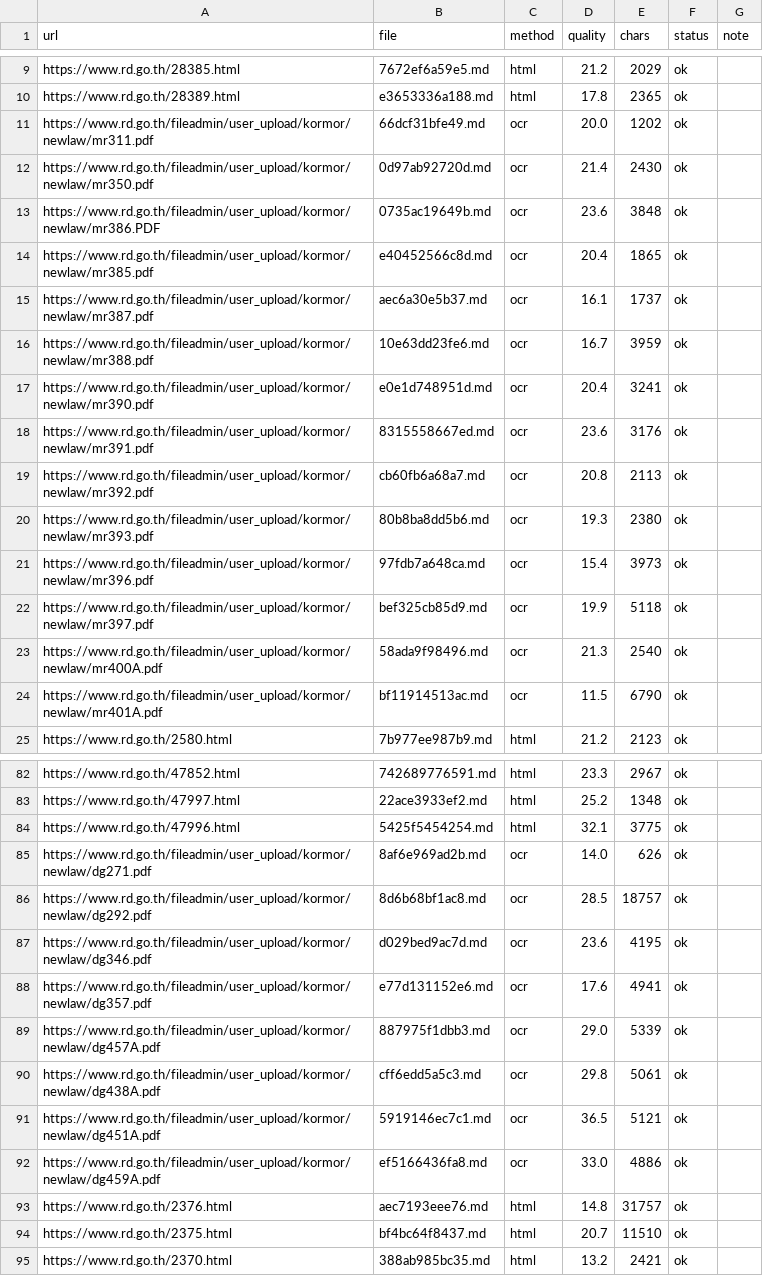
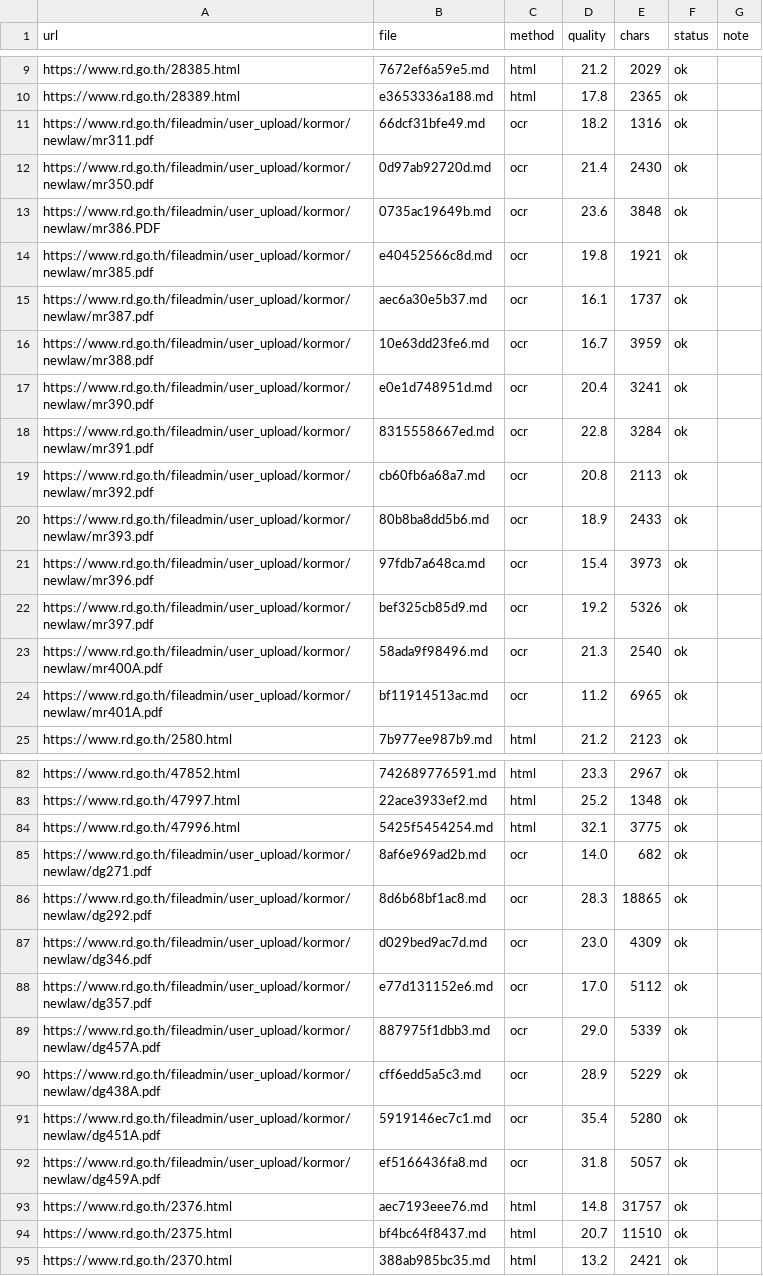
Before and after one commit to lemasc/rag-tax, a CSV file: crawler/data/legal_text.csv, drawn as a sheet; only a part is shown, gaps mark what is left out; the diff covers the shown part only.

```diff
--- a/crawler/data/legal_text.csv
+++ b/crawler/data/legal_text.csv
@@ -10,6 +10,6 @@ https://www.rd.go.th/28385.html,7672ef6a59e5.md,html,21.2,2029,ok,
 https://www.rd.go.th/28389.html,e3653336a188.md,html,17.8,2365,ok,
-https://www.rd.go.th/fileadmin/user_upload/kormor/newlaw/mr311.pdf,66dcf31bfe49.md,ocr,20.0,1202,ok,
+https://www.rd.go.th/fileadmin/user_upload/kormor/newlaw/mr311.pdf,66dcf31bfe49.md,ocr,18.2,1316,ok,
 https://www.rd.go.th/fileadmin/user_upload/kormor/newlaw/mr350.pdf,0d97ab92720d.md,ocr,21.4,2430,ok,
 https://www.rd.go.th/fileadmin/user_upload/kormor/newlaw/mr386.PDF,0735ac19649b.md,ocr,23.6,3848,ok,
-https://www.rd.go.th/fileadmin/user_upload/kormor/newlaw/mr385.pdf,e40452566c8d.md,ocr,20.4,1865,ok,
+https://www.rd.go.th/fileadmin/user_upload/kormor/newlaw/mr385.pdf,e40452566c8d.md,ocr,19.8,1921,ok,
 https://www.rd.go.th/fileadmin/user_upload/kormor/newlaw/mr387.pdf,aec6a30e5b37.md,ocr,16.1,1737,ok,
@@ -17,9 +17,9 @@ https://www.rd.go.th/fileadmin/user_upload/kormor/newlaw/mr388.pdf,10e63dd23fe6.
 https://www.rd.go.th/fileadmin/user_upload/kormor/newlaw/mr390.pdf,e0e1d748951d.md,ocr,20.4,3241,ok,
-https://www.rd.go.th/fileadmin/user_upload/kormor/newlaw/mr391.pdf,8315558667ed.md,ocr,23.6,3176,ok,
+https://www.rd.go.th/fileadmin/user_upload/kormor/newlaw/mr391.pdf,8315558667ed.md,ocr,22.8,3284,ok,
 https://www.rd.go.th/fileadmin/user_upload/kormor/newlaw/mr392.pdf,cb60fb6a68a7.md,ocr,20.8,2113,ok,
-https://www.rd.go.th/fileadmin/user_upload/kormor/newlaw/mr393.pdf,80b8ba8dd5b6.md,ocr,19.3,2380,ok,
+https://www.rd.go.th/fileadmin/user_upload/kormor/newlaw/mr393.pdf,80b8ba8dd5b6.md,ocr,18.9,2433,ok,
 https://www.rd.go.th/fileadmin/user_upload/kormor/newlaw/mr396.pdf,97fdb7a648ca.md,ocr,15.4,3973,ok,
-https://www.rd.go.th/fileadmin/user_upload/kormor/newlaw/mr397.pdf,bef325cb85d9.md,ocr,19.9,5118,ok,
+https://www.rd.go.th/fileadmin/user_upload/kormor/newlaw/mr397.pdf,bef325cb85d9.md,ocr,19.2,5326,ok,
 https://www.rd.go.th/fileadmin/user_upload/kormor/newlaw/mr400A.pdf,58ada9f98496.md,ocr,21.3,2540,ok,
-https://www.rd.go.th/fileadmin/user_upload/kormor/newlaw/mr401A.pdf,bf11914513ac.md,ocr,11.5,6790,ok,
+https://www.rd.go.th/fileadmin/user_upload/kormor/newlaw/mr401A.pdf,bf11914513ac.md,ocr,11.2,6965,ok,
 https://www.rd.go.th/2580.html,7b977ee987b9.md,html,21.2,2123,ok,
@@ -84,10 +84,10 @@ https://www.rd.go.th/47997.html,22ace3933ef2.md,html,25.2,1348,ok,
 https://www.rd.go.th/47996.html,5425f5454254.md,html,32.1,3775,ok,
-https://www.rd.go.th/fileadmin/user_upload/kormor/newlaw/dg271.pdf,8af6e969ad2b.md,ocr,14.0,626,ok,
-https://www.rd.go.th/fileadmin/user_upload/kormor/newlaw/dg292.pdf,8d6b68bf1ac8.md,ocr,28.5,18757,ok,
-https://www.rd.go.th/fileadmin/user_upload/kormor/newlaw/dg346.pdf,d029bed9ac7d.md,ocr,23.6,4195,ok,
-https://www.rd.go.th/fileadmin/user_upload/kormor/newlaw/dg357.pdf,e77d131152e6.md,ocr,17.6,4941,ok,
+https://www.rd.go.th/fileadmin/user_upload/kormor/newlaw/dg271.pdf,8af6e969ad2b.md,ocr,14.0,682,ok,
+https://www.rd.go.th/fileadmin/user_upload/kormor/newlaw/dg292.pdf,8d6b68bf1ac8.md,ocr,28.3,18865,ok,
+https://www.rd.go.th/fileadmin/user_upload/kormor/newlaw/dg346.pdf,d029bed9ac7d.md,ocr,23.0,4309,ok,
+https://www.rd.go.th/fileadmin/user_upload/kormor/newlaw/dg357.pdf,e77d131152e6.md,ocr,17.0,5112,ok,
 https://www.rd.go.th/fileadmin/user_upload/kormor/newlaw/dg457A.pdf,887975f1dbb3.md,ocr,29.0,5339,ok,
-https://www.rd.go.th/fileadmin/user_upload/kormor/newlaw/dg438A.pdf,cff6edd5a5c3.md,ocr,29.8,5061,ok,
-https://www.rd.go.th/fileadmin/user_upload/kormor/newlaw/dg451A.pdf,5919146ec7c1.md,ocr,36.5,5121,ok,
-https://www.rd.go.th/fileadmin/user_upload/kormor/newlaw/dg459A.pdf,ef5166436fa8.md,ocr,33.0,4886,ok,
+https://www.rd.go.th/fileadmin/user_upload/kormor/newlaw/dg438A.pdf,cff6edd5a5c3.md,ocr,28.9,5229,ok,
+https://www.rd.go.th/fileadmin/user_upload/kormor/newlaw/dg451A.pdf,5919146ec7c1.md,ocr,35.4,5280,ok,
+https://www.rd.go.th/fileadmin/user_upload/kormor/newlaw/dg459A.pdf,ef5166436fa8.md,ocr,31.8,5057,ok,
 https://www.rd.go.th/2376.html,aec7193eee76.md,html,14.8,31757,ok,
```
Also changed, not shown: 8 edited cells elsewhere in this file, 26 other files.
